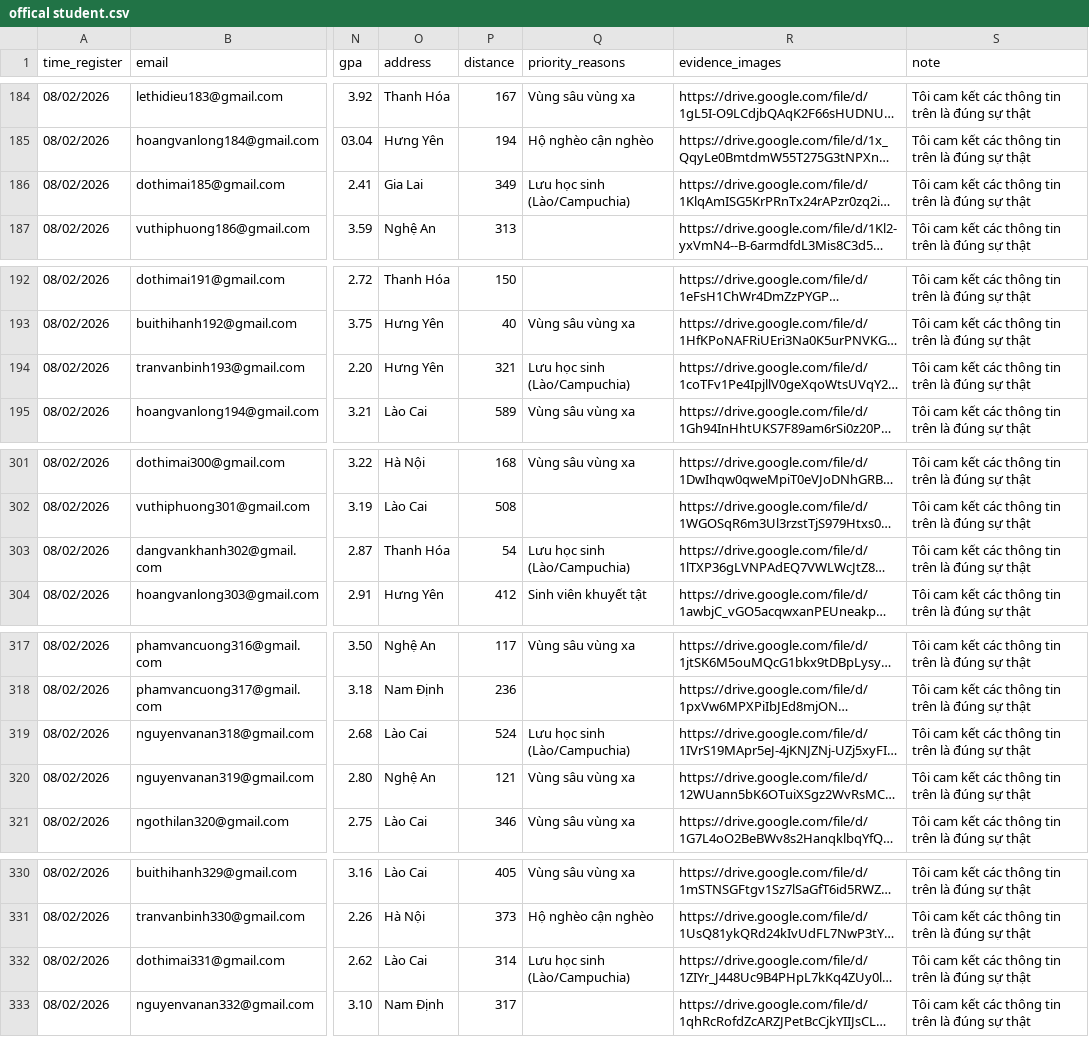
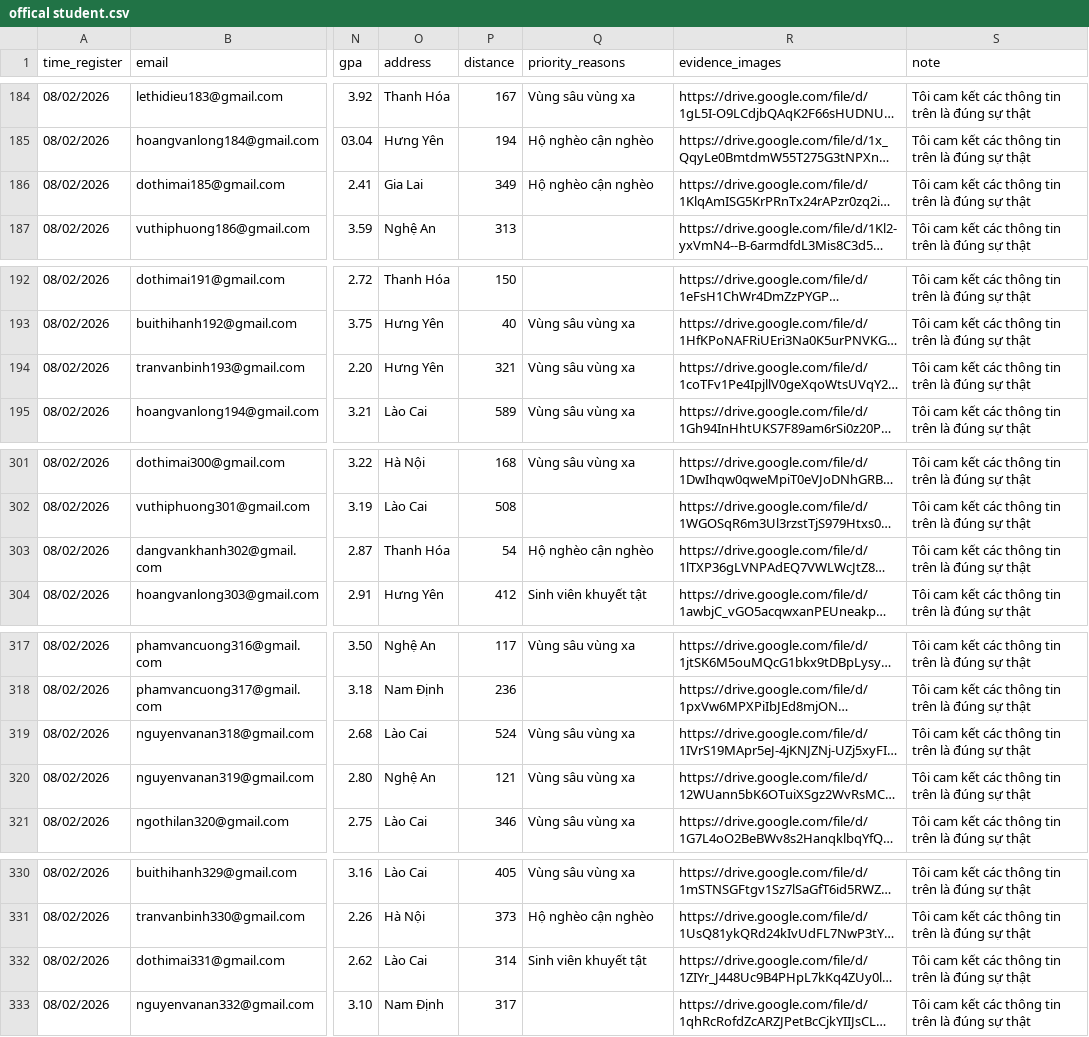
Before and after one commit to s0nbuildtech287/dormitory_backend, a CSV file: uploads/offical student.csv, drawn as a sheet; only a part is shown, gaps mark what is left out; long unchanged cells end in …; the diff covers the shown part only; the diff names each change by its address in the sheet, - before the commit and + after, or states it on an @@ line.

```diff
--- a/uploads/offical student.csv
+++ b/uploads/offical student.csv
-Q186 (priority_reasons): Lưu học sinh (Lào/Campuchia)
+Q186 (priority_reasons): Hộ nghèo cận nghèo
-Q194 (priority_reasons): Lưu học sinh (Lào/Campuchia)
+Q194 (priority_reasons): Vùng sâu vùng xa
-Q303 (priority_reasons): Lưu học sinh (Lào/Campuchia)
+Q303 (priority_reasons): Hộ nghèo cận nghèo
-Q319 (priority_reasons): Lưu học sinh (Lào/Campuchia)
+Q319 (priority_reasons): Vùng sâu vùng xa
-Q332 (priority_reasons): Lưu học sinh (Lào/Campuchia)
+Q332 (priority_reasons): Sinh viên khuyết tật
```
Also changed, not shown: 23 edited cells elsewhere in this file.
